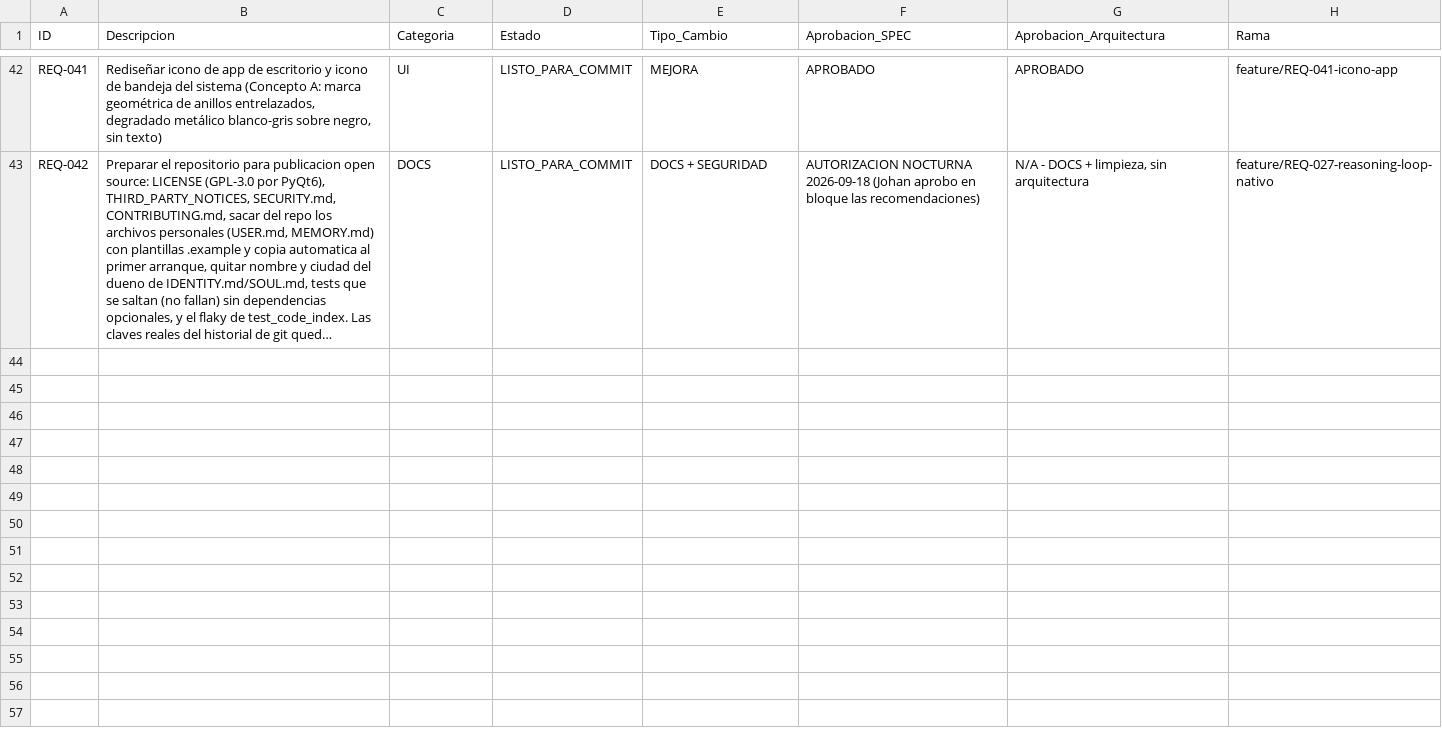
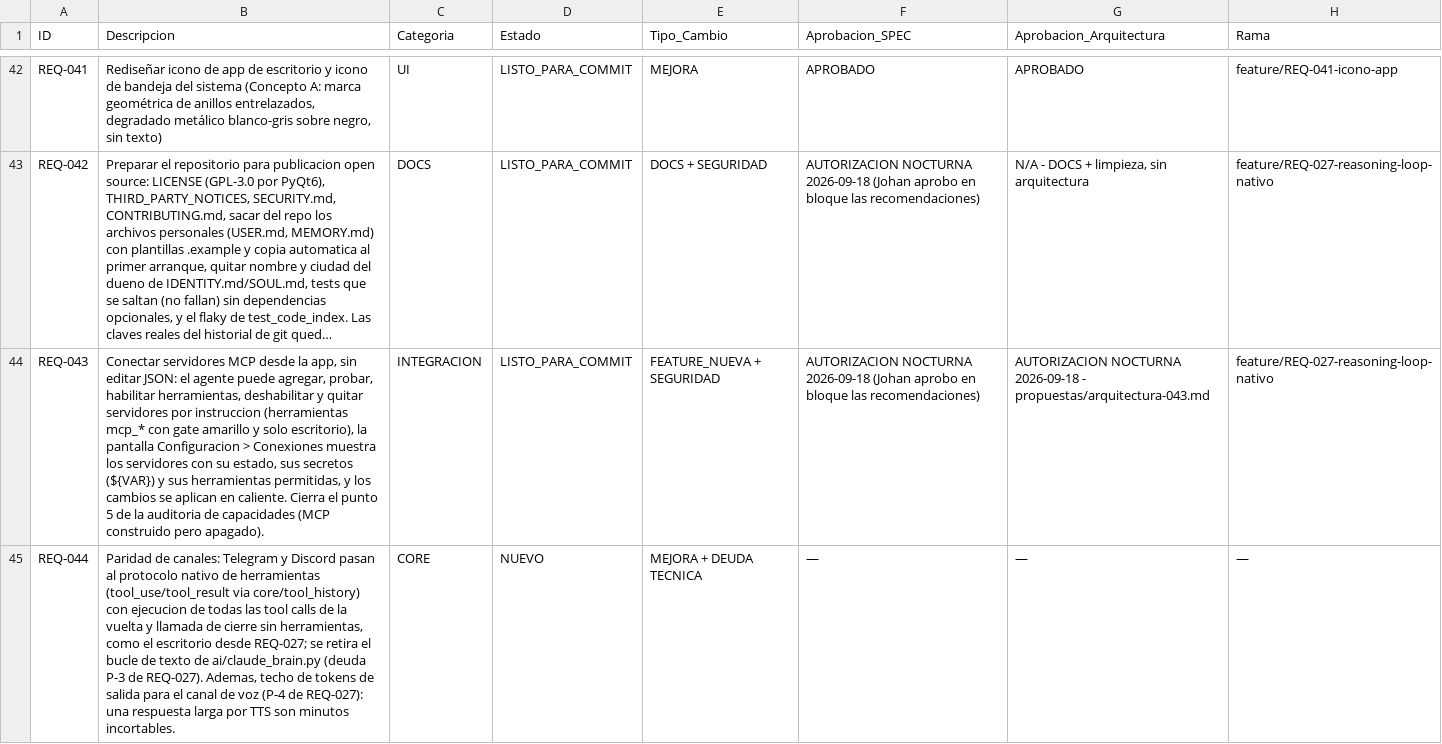
Before and after one commit to johanrodriguezdev/agent-ia, a CSV file: agente_ia/requerimientos.csv, drawn as a sheet; only a part is shown, gaps mark what is left out; long unchanged cells end in …; the diff names each change by its address in the sheet, - before the commit and + after, or states it on an @@ line.

```diff
--- a/agente_ia/requerimientos.csv
+++ b/agente_ia/requerimientos.csv
+row 44: REQ-043 | Conectar servidores MCP desde la app, sin editar JSON: el agente puede agregar, probar, habilitar herramientas, deshabilitar y quitar servidores por instruccion (herramientas mcp_* con gate amarillo y solo escritorio), la pantalla Configuracion > Conexiones muestra los servidores con su estado, sus secretos (${VAR}) y sus herramientas permitidas, y los cambios se aplican en caliente. Cierra el punto 5 de la auditoria de capacidades (MCP construido pero apagado). | INTEGRACION | LISTO_PARA_COMMIT | FEATURE_NUEVA + SEGURIDAD | AUTORIZACION NOCTURNA 2026-09-18 (Johan aprobo en bloque las recomendaciones) | AUTORIZACION NOCTURNA 2026-09-18 - propuestas/arquitectura-043.md | feature/REQ-027-reasoning-loop-nativo
+row 45: REQ-044 | Paridad de canales: Telegram y Discord pasan al protocolo nativo de herramientas (tool_use/tool_result via core/tool_history) con ejecucion de todas las tool calls de la vuelta y llamada de cierre sin herramientas, como el escritorio desde REQ-027; se retira el bucle de texto de ai/claude_brain.py (deuda P-3 de REQ-027). Ademas, techo de tokens de salida para el canal de voz (P-4 de REQ-027): una respuesta larga por TTS son minutos incortables. | CORE | NUEVO | MEJORA + DEUDA TECNICA | — | — | —
```
Also changed, not shown: 20 other files.
